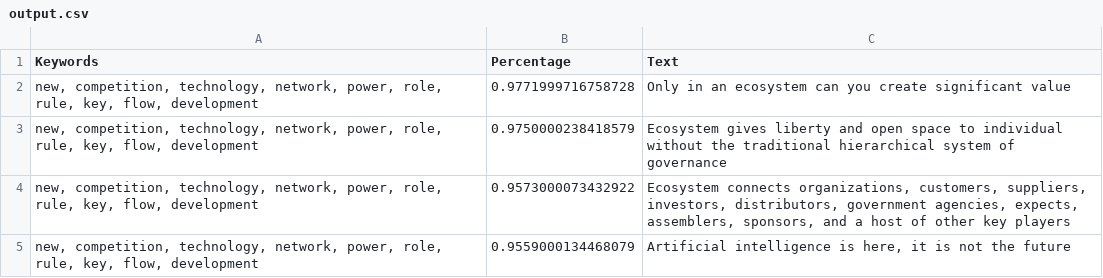
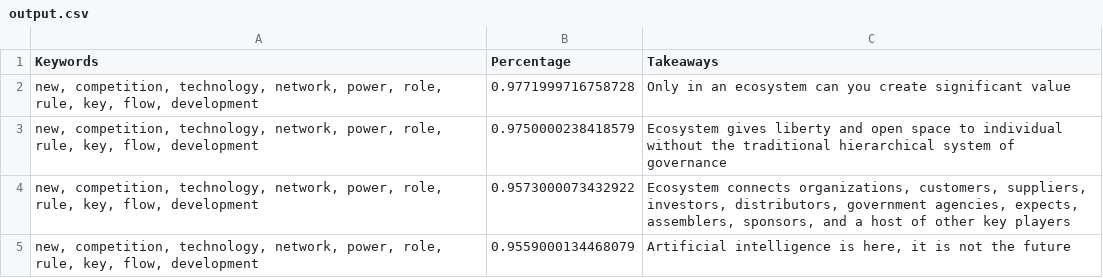
Before and after one commit to chaskaraditi/voila, a CSV file: output.csv, drawn as a sheet; only a part is shown.

```diff
--- a/output.csv
+++ b/output.csv
@@ -1,2 +1,2 @@
-Keywords,Percentage,Text
+Keywords,Percentage,Takeaways
 "new, competition, technology, network, power, role, rule, key, flow, development",0.9771999716758728,Only in an ecosystem can you create significant value
```
Also changed, not shown: 3 other files.
